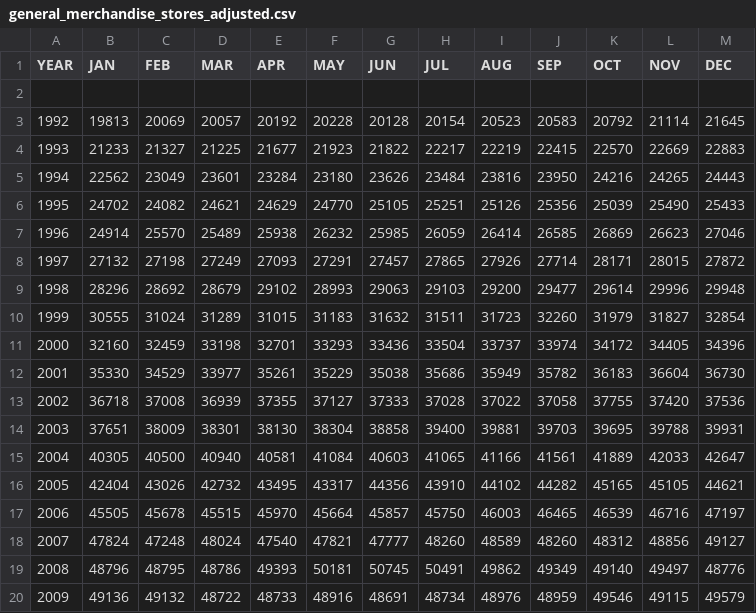
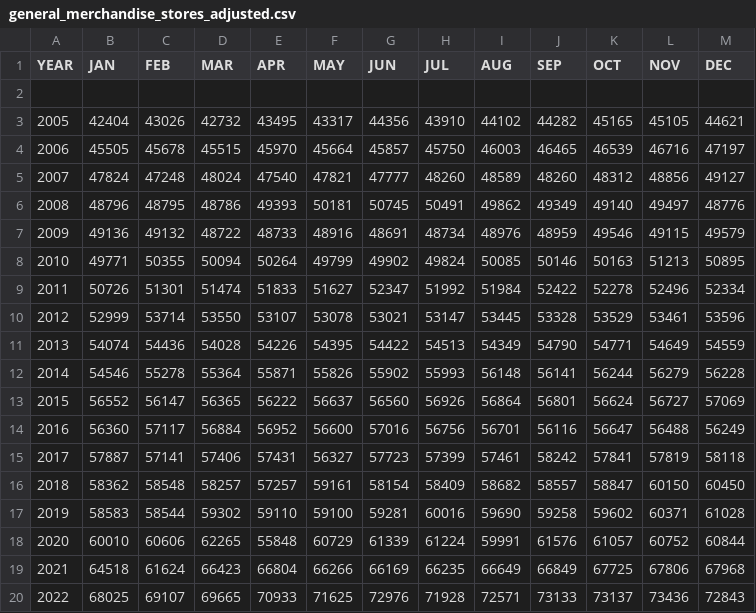
Before and after one commit to AjwadIbnSwalehin/retail-macro-forecasting, a CSV file: data/general_merchandise_stores_adjusted.csv, drawn as a sheet; only a part is shown; the shorter side is filled out with more unchanged rows; the diff names each change by its address in the sheet, - before the commit and + after, or states it on an @@ line.

Commit message:
Removed data from before 2005

```diff
--- a/data/general_merchandise_stores_adjusted.csv
+++ b/data/general_merchandise_stores_adjusted.csv
-row 3: 1992 | 19813 | 20069 | 20057 | 20192 | 20228 | 20128 | 20154 | 20523 | 20583 | 20792 | 21114 | 21645
-row 4: 1993 | 21233 | 21327 | 21225 | 21677 | 21923 | 21822 | 22217 | 22219 | 22415 | 22570 | 22669 | 22883
-row 5: 1994 | 22562 | 23049 | 23601 | 23284 | 23180 | 23626 | 23484 | 23816 | 23950 | 24216 | 24265 | 24443
-row 6: 1995 | 24702 | 24082 | 24621 | 24629 | 24770 | 25105 | 25251 | 25126 | 25356 | 25039 | 25490 | 25433
-row 7: 1996 | 24914 | 25570 | 25489 | 25938 | 26232 | 25985 | 26059 | 26414 | 26585 | 26869 | 26623 | 27046
-row 8: 1997 | 27132 | 27198 | 27249 | 27093 | 27291 | 27457 | 27865 | 27926 | 27714 | 28171 | 28015 | 27872
-row 9: 1998 | 28296 | 28692 | 28679 | 29102 | 28993 | 29063 | 29103 | 29200 | 29477 | 29614 | 29996 | 29948
-row 10: 1999 | 30555 | 31024 | 31289 | 31015 | 31183 | 31632 | 31511 | 31723 | 32260 | 31979 | 31827 | 32854
-row 11: 2000 | 32160 | 32459 | 33198 | 32701 | 33293 | 33436 | 33504 | 33737 | 33974 | 34172 | 34405 | 34396
-row 12: 2001 | 35330 | 34529 | 33977 | 35261 | 35229 | 35038 | 35686 | 35949 | 35782 | 36183 | 36604 | 36730
-row 13: 2002 | 36718 | 37008 | 36939 | 37355 | 37127 | 37333 | 37028 | 37022 | 37058 | 37755 | 37420 | 37536
-row 14: 2003 | 37651 | 38009 | 38301 | 38130 | 38304 | 38858 | 39400 | 39881 | 39703 | 39695 | 39788 | 39931
-row 15: 2004 | 40305 | 40500 | 40940 | 40581 | 41084 | 40603 | 41065 | 41166 | 41561 | 41889 | 42033 | 42647
```
